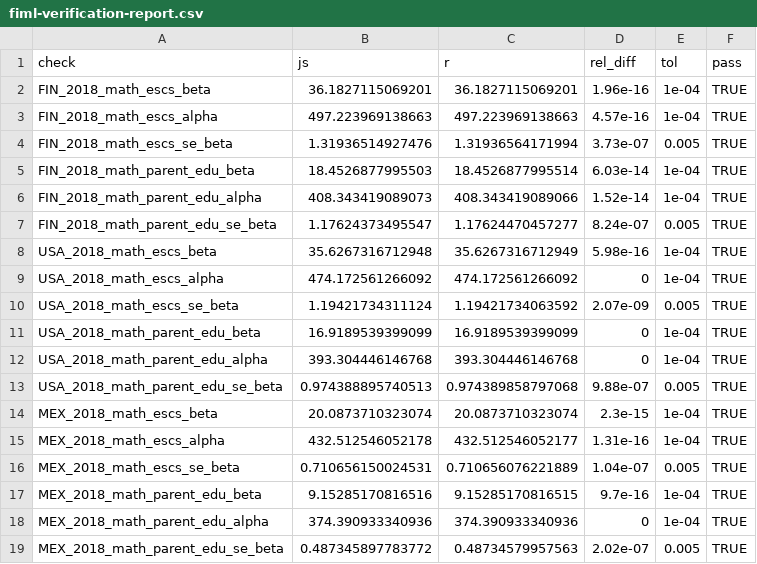
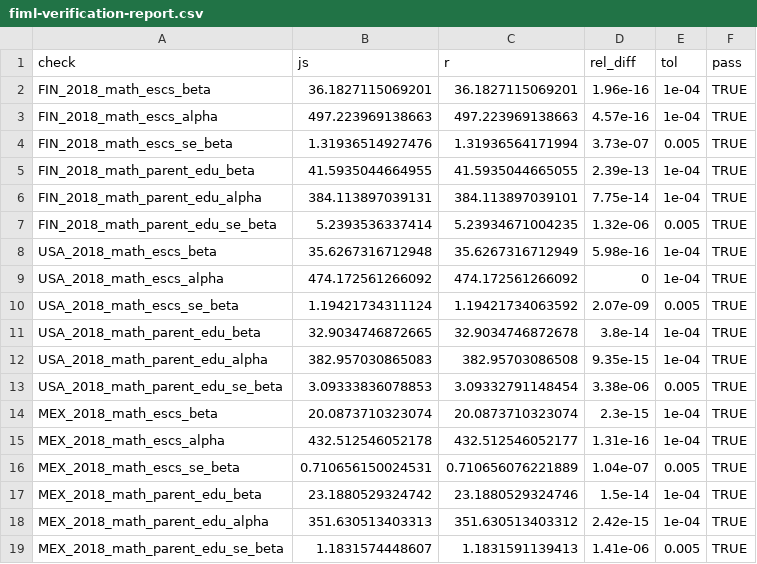
Before and after one commit to kevisc/kevisc.github.io, a CSV file: edustrat/pipeline/verification/fiml-verification-report.csv, drawn as a sheet.

```diff
--- a/edustrat/pipeline/verification/fiml-verification-report.csv
+++ b/edustrat/pipeline/verification/fiml-verification-report.csv
@@ -4,5 +4,5 @@
 "FIN_2018_math_escs_se_beta",1.31936514927476,1.31936564171994,3.73e-07,0.005,TRUE
-"FIN_2018_math_parent_edu_beta",18.4526877995503,18.4526877995514,6.03e-14,1e-04,TRUE
-"FIN_2018_math_parent_edu_alpha",408.343419089073,408.343419089066,1.52e-14,1e-04,TRUE
-"FIN_2018_math_parent_edu_se_beta",1.17624373495547,1.17624470457277,8.24e-07,0.005,TRUE
+"FIN_2018_math_parent_edu_beta",41.5935044664955,41.5935044665055,2.39e-13,1e-04,TRUE
+"FIN_2018_math_parent_edu_alpha",384.113897039131,384.113897039101,7.75e-14,1e-04,TRUE
+"FIN_2018_math_parent_edu_se_beta",5.2393536337414,5.23934671004235,1.32e-06,0.005,TRUE
 "USA_2018_math_escs_beta",35.6267316712948,35.6267316712949,5.98e-16,1e-04,TRUE
@@ -10,5 +10,5 @@
 "USA_2018_math_escs_se_beta",1.19421734311124,1.19421734063592,2.07e-09,0.005,TRUE
-"USA_2018_math_parent_edu_beta",16.9189539399099,16.9189539399099,0,1e-04,TRUE
-"USA_2018_math_parent_edu_alpha",393.304446146768,393.304446146768,0,1e-04,TRUE
-"USA_2018_math_parent_edu_se_beta",0.974388895740513,0.974389858797068,9.88e-07,0.005,TRUE
+"USA_2018_math_parent_edu_beta",32.9034746872665,32.9034746872678,3.8e-14,1e-04,TRUE
+"USA_2018_math_parent_edu_alpha",382.957030865083,382.95703086508,9.35e-15,1e-04,TRUE
+"USA_2018_math_parent_edu_se_beta",3.09333836078853,3.09332791148454,3.38e-06,0.005,TRUE
 "MEX_2018_math_escs_beta",20.0873710323074,20.0873710323074,2.3e-15,1e-04,TRUE
@@ -16,4 +16,4 @@
 "MEX_2018_math_escs_se_beta",0.710656150024531,0.710656076221889,1.04e-07,0.005,TRUE
-"MEX_2018_math_parent_edu_beta",9.15285170816516,9.15285170816515,9.7e-16,1e-04,TRUE
-"MEX_2018_math_parent_edu_alpha",374.390933340936,374.390933340936,0,1e-04,TRUE
-"MEX_2018_math_parent_edu_se_beta",0.487345897783772,0.48734579957563,2.02e-07,0.005,TRUE
+"MEX_2018_math_parent_edu_beta",23.1880529324742,23.1880529324746,1.5e-14,1e-04,TRUE
+"MEX_2018_math_parent_edu_alpha",351.630513403313,351.630513403312,2.42e-15,1e-04,TRUE
+"MEX_2018_math_parent_edu_se_beta",1.1831574448607,1.1831591139413,1.41e-06,0.005,TRUE
```
Also changed, not shown: 44 other files.
